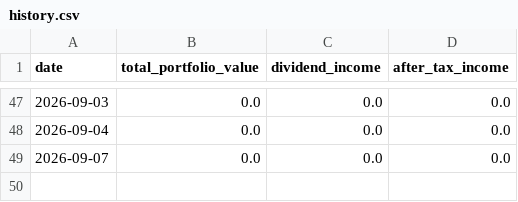
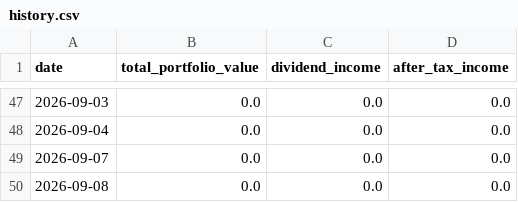
Before and after one commit to BigMachaAI/vip-wealth-dashboard, a CSV file: data/history.csv, drawn as a sheet; only a part is shown, gaps mark what is left out; the diff names each change by its address in the sheet, - before the commit and + after, or states it on an @@ line.

Commit message:
Daily portfolio snapshot

```diff
--- a/data/history.csv
+++ b/data/history.csv
+row 50: 2026-09-08 | 0.0 | 0.0 | 0.0
```
